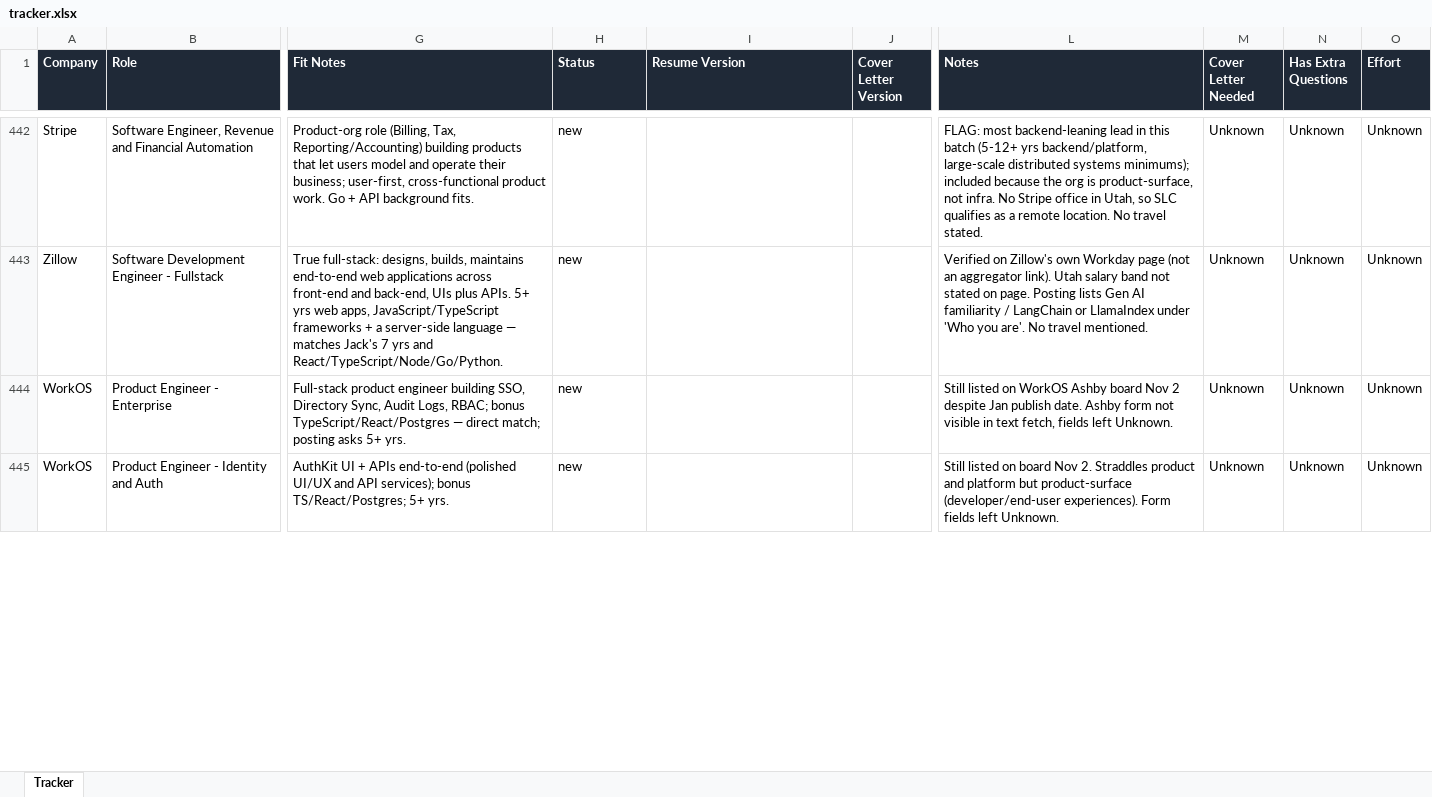
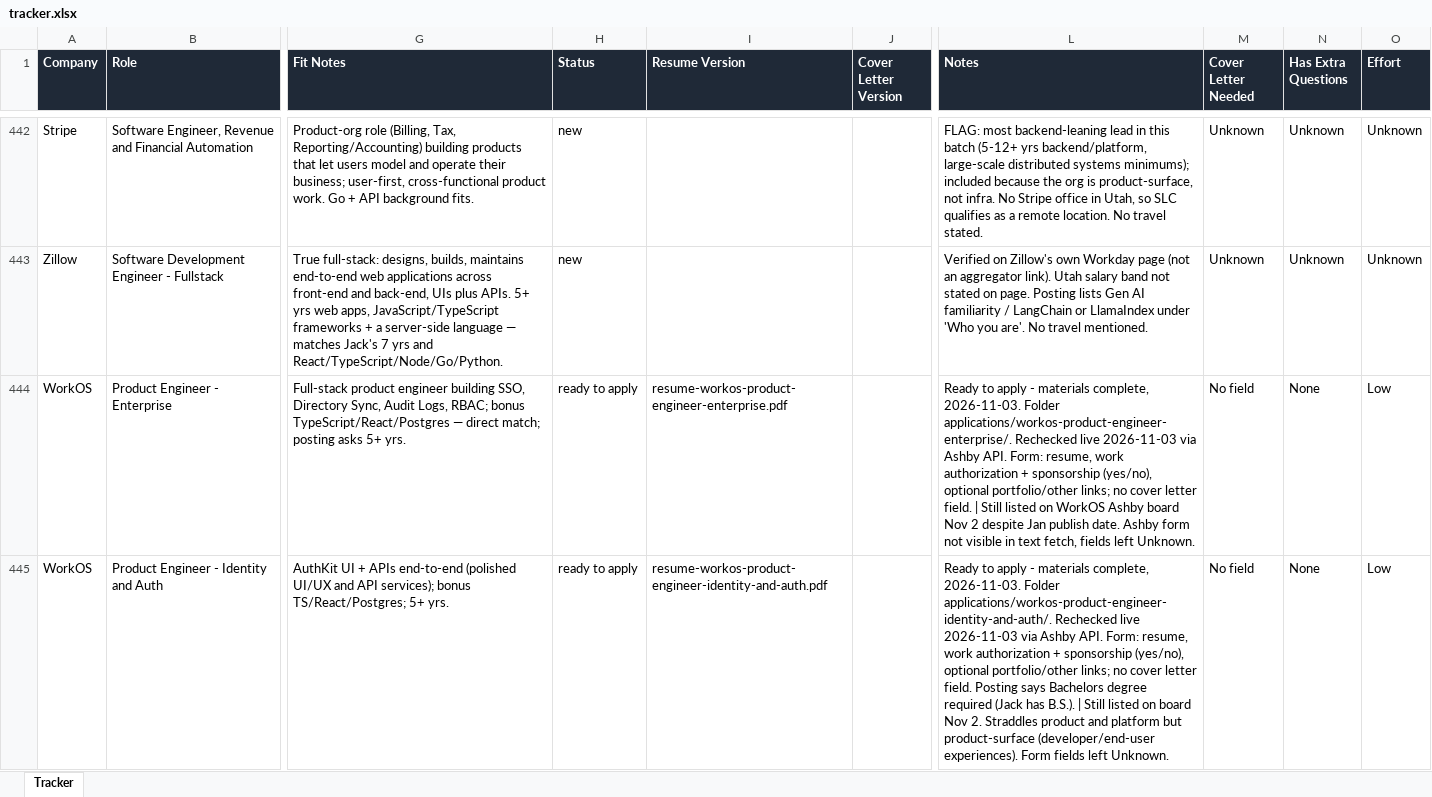
Before and after one commit to jacksturt/job-search, an Excel workbook: tracker.xlsx, sheet Tracker, drawn as a sheet; only a part is shown, gaps mark what is left out; values as stored, in another font and other column widths than the file's, no borders; the diff covers the shown part only; the diff names each change by its address in the sheet, - before the commit and + after, or states it on an @@ line.

```diff
--- a/tracker.xlsx (sheet Tracker)
+++ b/tracker.xlsx (sheet Tracker)
-H444:H445 (Status): new
+H444:H445 (Status): ready to apply
-I444 (Resume Version): (empty)
+I444 (Resume Version): resume-workos-product-engineer-enterprise.pdf
-L444 (Notes): Still listed…
+L444 (Notes): Ready to apply - materials complete, 2026-11-03. Folder applications/workos-product-engineer-enterprise/. Rechecked live 2026-11-03 via Ashby API. Form: resume, work authorization + sponsorship (yes/no), optional portfolio/other links; no cover letter field. | Still listed…
-M444:M445 (Cover Letter Needed): Unknown
+M444:M445 (Cover Letter Needed): No field
-N444:N445 (Has Extra Questions): Unknown
+N444:N445 (Has Extra Questions): None
-O444:O445 (Effort): Unknown
+O444:O445 (Effort): Low
-I445 (Resume Version): (empty)
+I445 (Resume Version): resume-workos-product-engineer-identity-and-auth.pdf
-L445 (Notes): Still listed…
+L445 (Notes): Ready to apply - materials complete, 2026-11-03. Folder applications/workos-product-engineer-identity-and-auth/. Rechecked live 2026-11-03 via Ashby API. Form: resume, work authorization + sponsorship (yes/no), optional portfolio/other links; no cover letter field. Posting says Bachelors degree required (Jack has B.S.). | Still listed…
```
Also changed, not shown: 24 edited cells elsewhere in this sheet, 12 other files.
